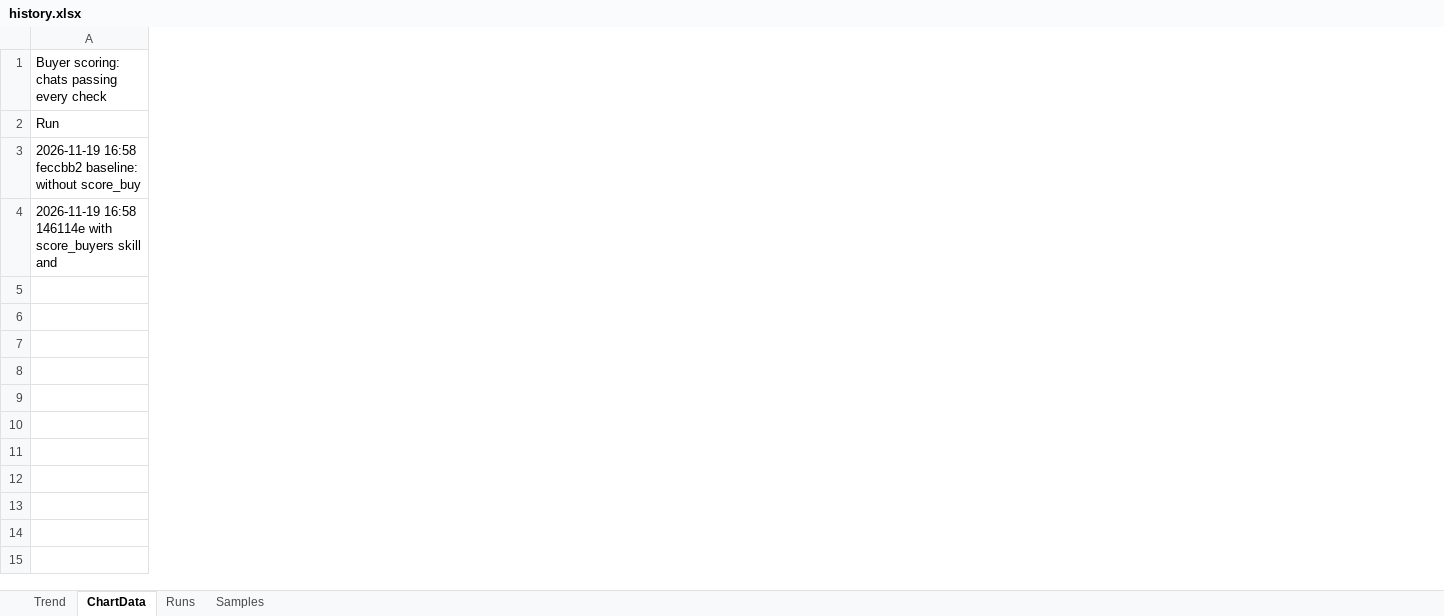
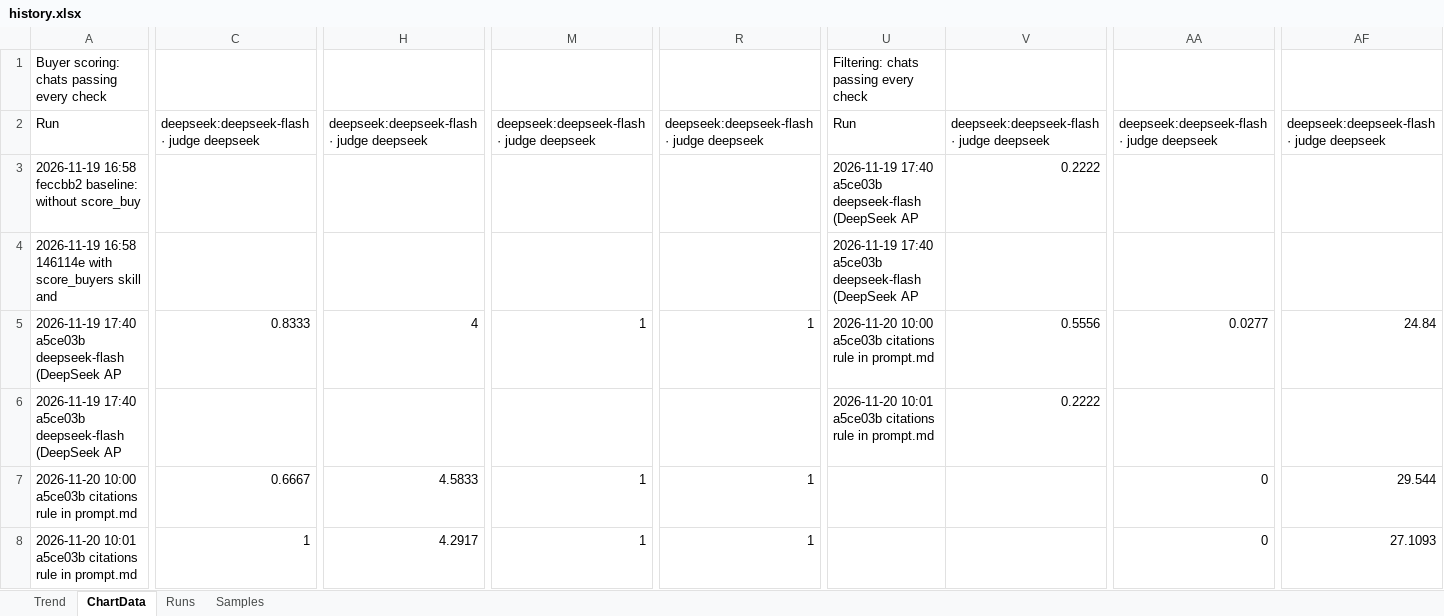
Before and after one commit to vanyabrucker/29-10-2026-longlist-tool, an Excel workbook: helios-gateway/evals/history/history.xlsx, sheet ChartData, drawn as a sheet; only a part is shown, gaps mark what is left out; values as stored, in another font and other column widths than the file's, no borders; rows hold the shown columns only; the diff covers the shown part only; the diff names each change by its address in the sheet, - before the commit and + after, or states it on an @@ line.

```diff
--- a/helios-gateway/evals/history/history.xlsx (sheet ChartData)
+++ b/helios-gateway/evals/history/history.xlsx (sheet ChartData)
+column C, row 2: deepseek:deepseek-flash · judge deepseek
+column H, row 2: deepseek:deepseek-flash · judge deepseek
+column M, row 2: deepseek:deepseek-flash · judge deepseek
+column R, row 2: deepseek:deepseek-flash · judge deepseek
+column U, rows 1-4: Filtering: chats passing every check | Run | 2026-11-19 17:40 a5ce03b deepseek-flash (DeepSeek AP | 2026-11-19 17:40 a5ce03b deepseek-flash (DeepSeek AP
+column V, rows 2-3: deepseek:deepseek-flash · judge deepseek | 0.2222
+column AA, row 2: deepseek:deepseek-flash · judge deepseek
+column AF, row 2: deepseek:deepseek-flash · judge deepseek
+row 5: 2026-11-19 17:40 a5ce03b deepseek-flash (DeepSeek AP | 0.8333 | 4 | 1 | 1 | 2026-11-20 10:00 a5ce03b citations rule in prompt.md | 0.5556 | 0.0277 | 24.84
+row 6: 2026-11-19 17:40 a5ce03b deepseek-flash (DeepSeek AP |  |  |  |  | 2026-11-20 10:01 a5ce03b citations rule in prompt.md | 0.2222
+row 7: 2026-11-20 10:00 a5ce03b citations rule in prompt.md | 0.6667 | 4.5833 | 1 | 1 |  |  | 0 | 29.544
+row 8: 2026-11-20 10:01 a5ce03b citations rule in prompt.md | 1 | 4.2917 | 1 | 1 |  |  | 0 | 27.1093
```
Also changed, not shown: 8 added columns elsewhere in this sheet, sheet Samples, sheet Runs, charts or pictures, 8 other files.
